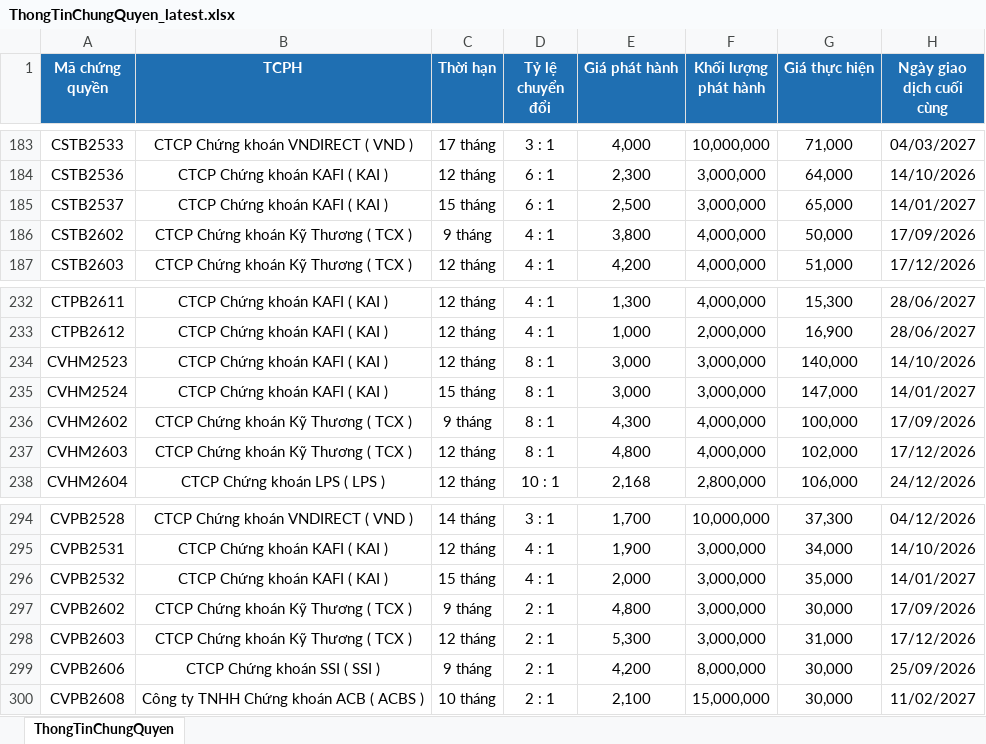
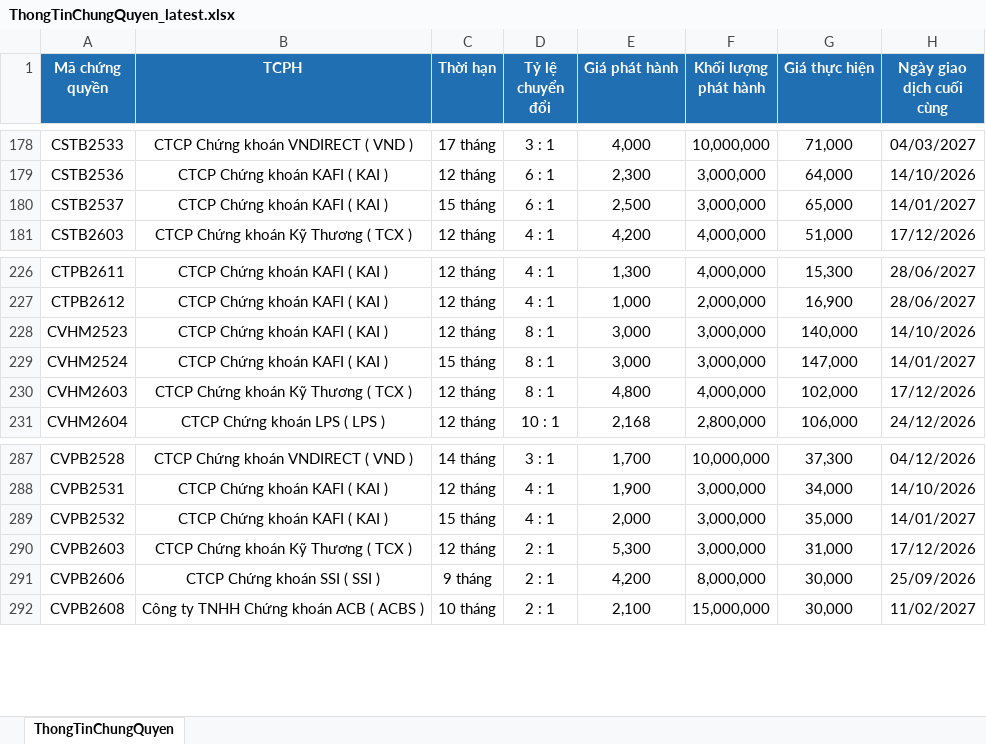
Before and after one commit to FTU-kudo/Vietstock_CW_bot, an Excel workbook: docs/downloads/ThongTinChungQuyen_latest.xlsx, sheet ThongTinChungQuyen, drawn as a sheet; only a part is shown, gaps mark what is left out; values as stored, in another font and other column widths than the file's, no borders; the diff covers the shown part only; the diff names each change by its address in the sheet, - before the commit and + after, or states it on an @@ line.

```diff
--- a/docs/downloads/ThongTinChungQuyen_latest.xlsx (sheet ThongTinChungQuyen)
+++ b/docs/downloads/ThongTinChungQuyen_latest.xlsx (sheet ThongTinChungQuyen)
-row 186: CSTB2602 | CTCP Chứng khoán Kỹ Thương ( TCX ) | 9 tháng | 4 : 1 | 3,800 | 4,000,000 | 50,000 | 17/09/2026
-row 236: CVHM2602 | CTCP Chứng khoán Kỹ Thương ( TCX ) | 9 tháng | 8 : 1 | 4,300 | 4,000,000 | 100,000 | 17/09/2026
-row 297: CVPB2602 | CTCP Chứng khoán Kỹ Thương ( TCX ) | 9 tháng | 2 : 1 | 4,800 | 3,000,000 | 30,000 | 17/09/2026
```
Also changed, not shown: 5 removed rows elsewhere in this sheet, docs/downloads/KetQuaGiaoDich_latest.xlsx, 3 other files.
